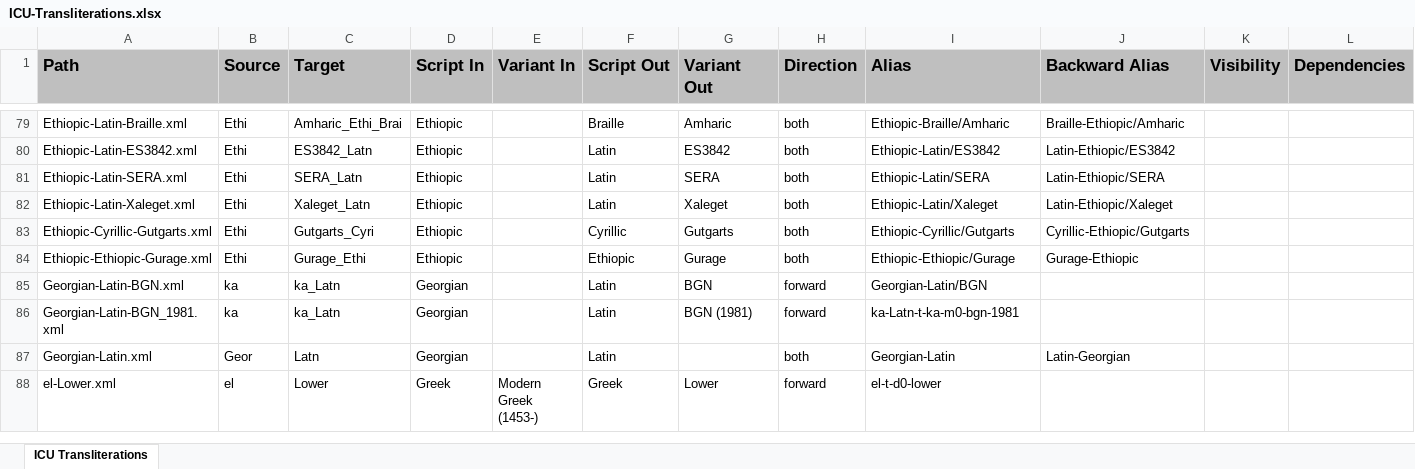
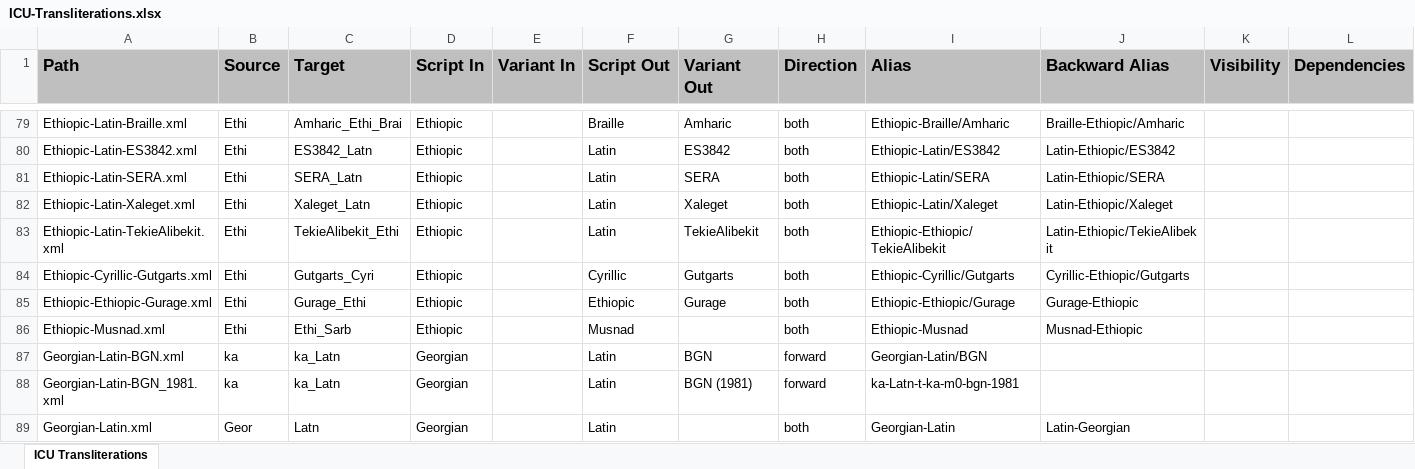
Before and after one commit to geezorg/Xliterator, an Excel workbook: src/main/resources/data/ICU-Transliterations.xlsx, sheet ICU Transliterations, drawn as a sheet; only a part is shown, gaps mark what is left out; the shorter side is filled out with more unchanged rows; values as stored, in another font and other column widths than the file's, no borders; rows hold the shown columns only; the diff names each change by its address in the sheet, - before the commit and + after, or states it on an @@ line.

Commit message:
Start of Tekie Alibekit transliteration.

```diff
--- a/src/main/resources/data/ICU-Transliterations.xlsx (sheet ICU Transliterations)
+++ b/src/main/resources/data/ICU-Transliterations.xlsx (sheet ICU Transliterations)
+row 83: Ethiopic-Latin-TekieAlibekit.xml | Ethi | TekieAlibekit_Ethi | Ethiopic |  | Latin | TekieAlibekit | both | Ethiopic-Ethiopic/TekieAlibekit | Latin-Ethiopic/TekieAlibekit
+row 86: Ethiopic-Musnad.xml | Ethi | Ethi_Sarb | Ethiopic |  | Musnad |  | both | Ethiopic-Musnad | Musnad-Ethiopic
```
Also changed, not shown: 3 other files.
